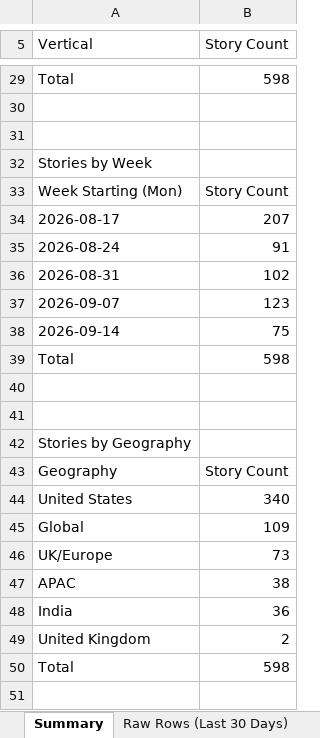
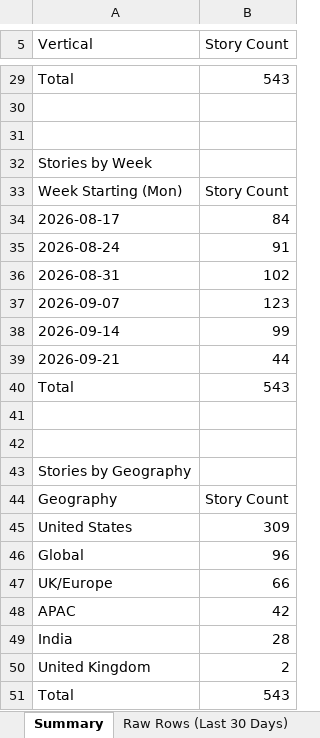
Before and after one commit to dsivakumar81/DailyIndustryBrief, an Excel workbook: cockpit-data/story-log-last30days.xlsx, sheet Summary, drawn as a sheet; only a part is shown, gaps mark what is left out; values as stored, in another font and other column widths than the file's, no cell formats; addresses are those after the commit; the diff covers the shown part only; the diff names each change by its address in the sheet, - before the commit and + after, or states it on an @@ line.

```diff
--- a/cockpit-data/story-log-last30days.xlsx (sheet Summary)
+++ b/cockpit-data/story-log-last30days.xlsx (sheet Summary)
-B29 (Story Count): 598
+B29 (Story Count): 543
-B34 (Story Count): 207
+B34 (Story Count): 84
-B38 (Story Count): 75
+B38 (Story Count): 99
+row 39: 2026-09-21 | 44
-B40 (Story Count): 598
+B40 (Story Count): 543
-B45 (Story Count): 340
+B45 (Story Count): 309
-B46 (Story Count): 109
+B46 (Story Count): 96
-B47 (Story Count): 73
+B47 (Story Count): 66
-B48 (Story Count): 38
+B48 (Story Count): 42
-B49 (Story Count): 36
+B49 (Story Count): 28
-B51 (Story Count): 598
+B51 (Story Count): 543
```
Also changed, not shown: 3 added rows, 3 removed rows and 16 edited cells elsewhere in this sheet, sheet Raw Rows (Last 30 Days), cell formats, 8 other files.
